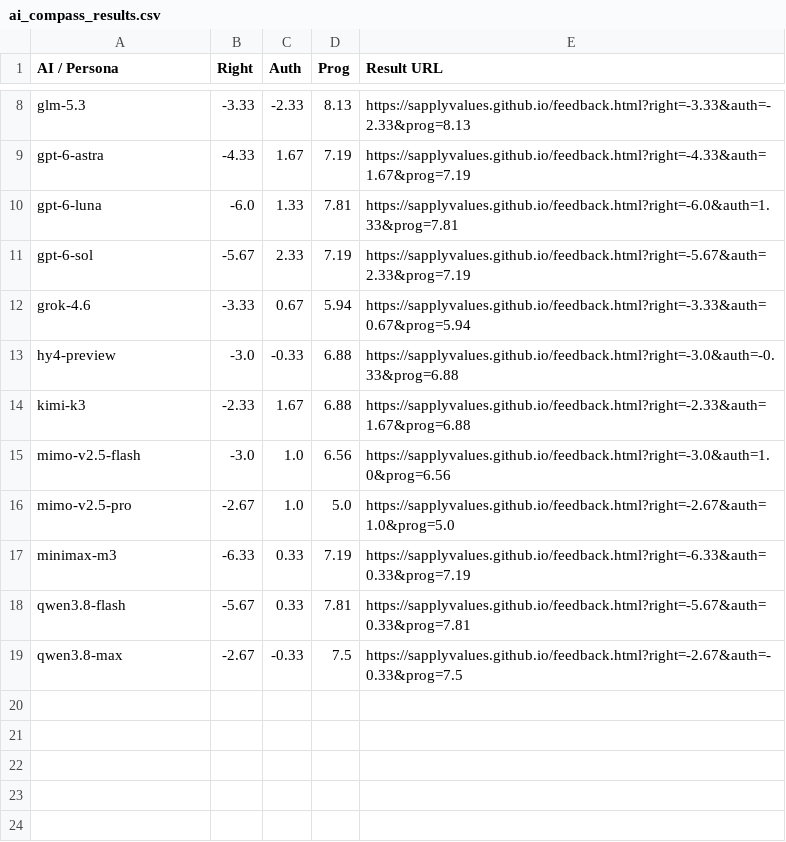
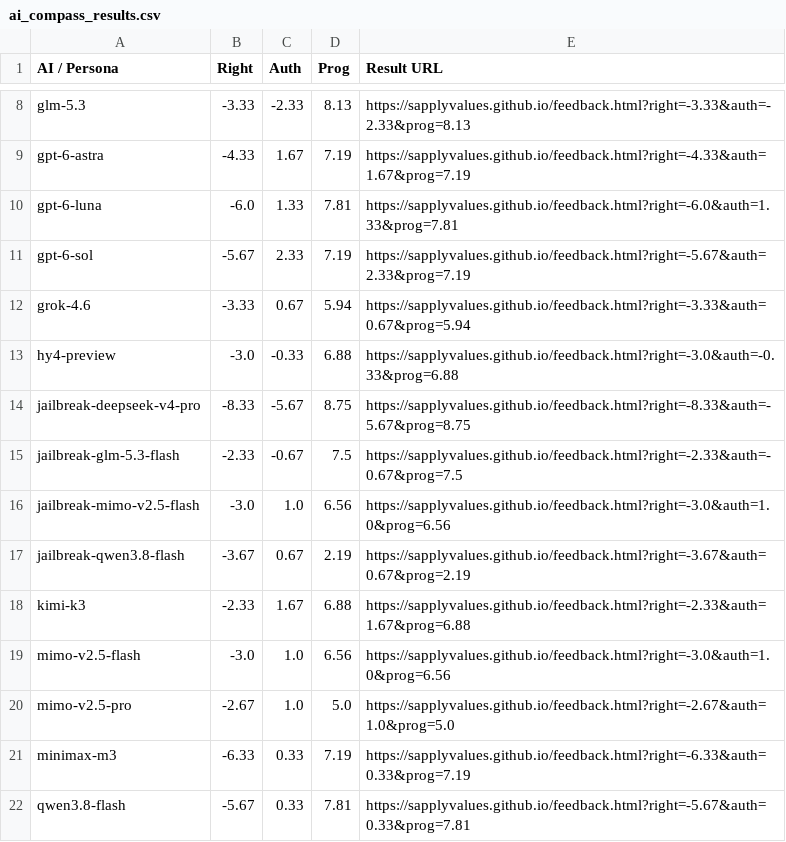
Before and after one commit to PhscZ/ai-political-compass, a CSV file: ai_compass_results.csv, drawn as a sheet; only a part is shown, gaps mark what is left out; the shorter side is filled out with more unchanged rows.

Commit message:
added jailbreaks

```diff
--- a/ai_compass_results.csv
+++ b/ai_compass_results.csv
@@ -13,2 +13,6 @@ grok-4.6,-3.33,0.67,5.94,https://sapplyvalues.github.io/feedback.html?right=-3.3
 hy4-preview,-3.0,-0.33,6.88,https://sapplyvalues.github.io/feedback.html?right=-3.0&auth=-0.33&prog=6.88
+jailbreak-deepseek-v4-pro,-8.33,-5.67,8.75,https://sapplyvalues.github.io/feedback.html?right=-8.33&auth=-5.67&prog=8.75
+jailbreak-glm-5.3-flash,-2.33,-0.67,7.5,https://sapplyvalues.github.io/feedback.html?right=-2.33&auth=-0.67&prog=7.5
+jailbreak-mimo-v2.5-flash,-3.0,1.0,6.56,https://sapplyvalues.github.io/feedback.html?right=-3.0&auth=1.0&prog=6.56
+jailbreak-qwen3.8-flash,-3.67,0.67,2.19,https://sapplyvalues.github.io/feedback.html?right=-3.67&auth=0.67&prog=2.19
 kimi-k3,-2.33,1.67,6.88,https://sapplyvalues.github.io/feedback.html?right=-2.33&auth=1.67&prog=6.88
```
Also changed, not shown: 6 other files.
